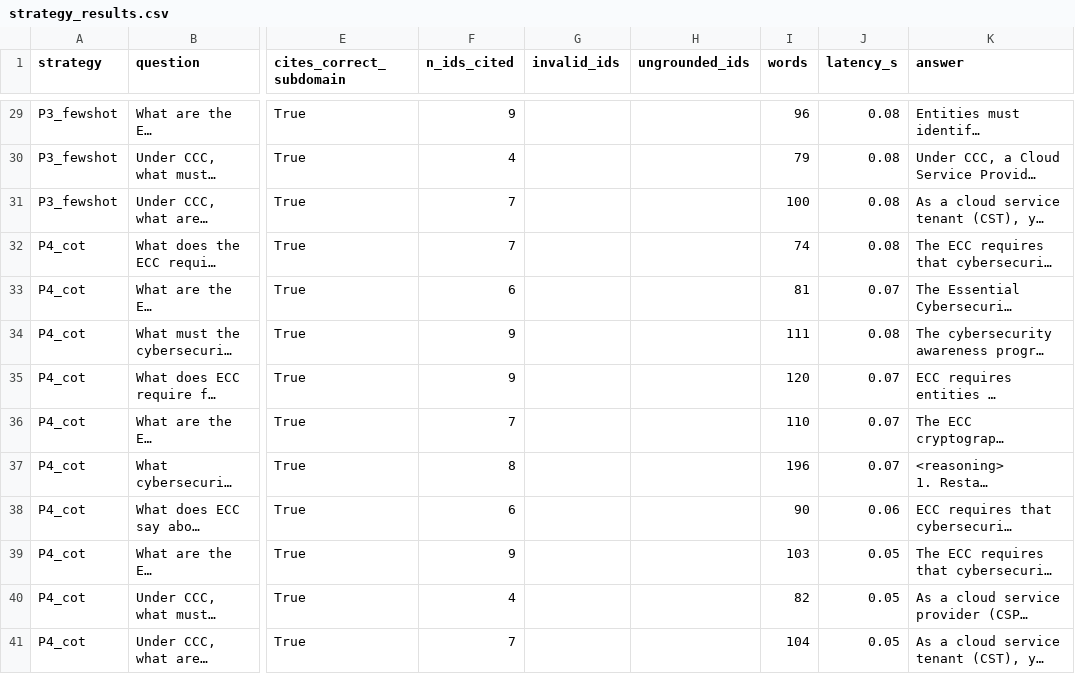
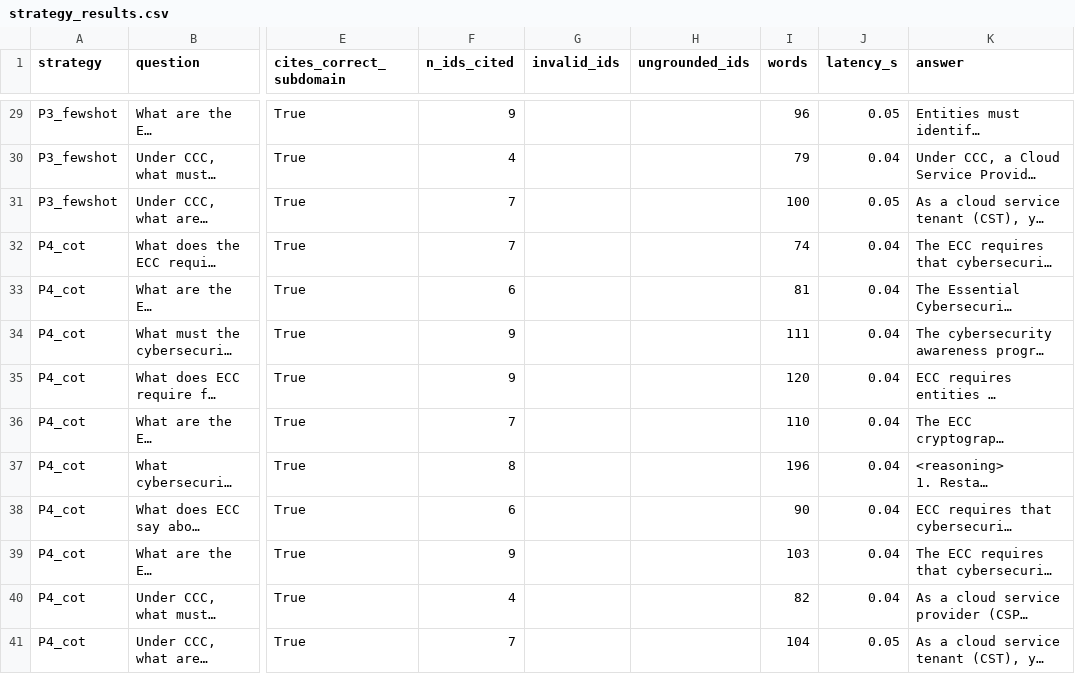
Before and after one commit to faresalotaibi888-gif/csc569-nca-compliance-assistant, a CSV file: results/latest/strategy_results.csv, drawn as a sheet; only a part is shown, gaps mark what is left out; long unchanged cells end in …; the diff covers the shown part only; the diff names each change by its address in the sheet, - before the commit and + after, or states it on an @@ line.

```diff
--- a/results/latest/strategy_results.csv
+++ b/results/latest/strategy_results.csv
-J29 (latency_s): 0.08
+J29 (latency_s): 0.05
-J30 (latency_s): 0.08
+J30 (latency_s): 0.04
-J31 (latency_s): 0.08
+J31 (latency_s): 0.05
-J32 (latency_s): 0.08
+J32 (latency_s): 0.04
-J33 (latency_s): 0.07
+J33 (latency_s): 0.04
-J34 (latency_s): 0.08
+J34 (latency_s): 0.04
-J35:J37 (latency_s): 0.07
+J35:J37 (latency_s): 0.04
-J38 (latency_s): 0.06
+J38 (latency_s): 0.04
-J39:J40 (latency_s): 0.05
+J39:J40 (latency_s): 0.04
```
Also changed, not shown: 27 edited cells elsewhere in this file, results/latest/redteam_results.csv, results/latest/strategy_summary.csv, 2 other files.
